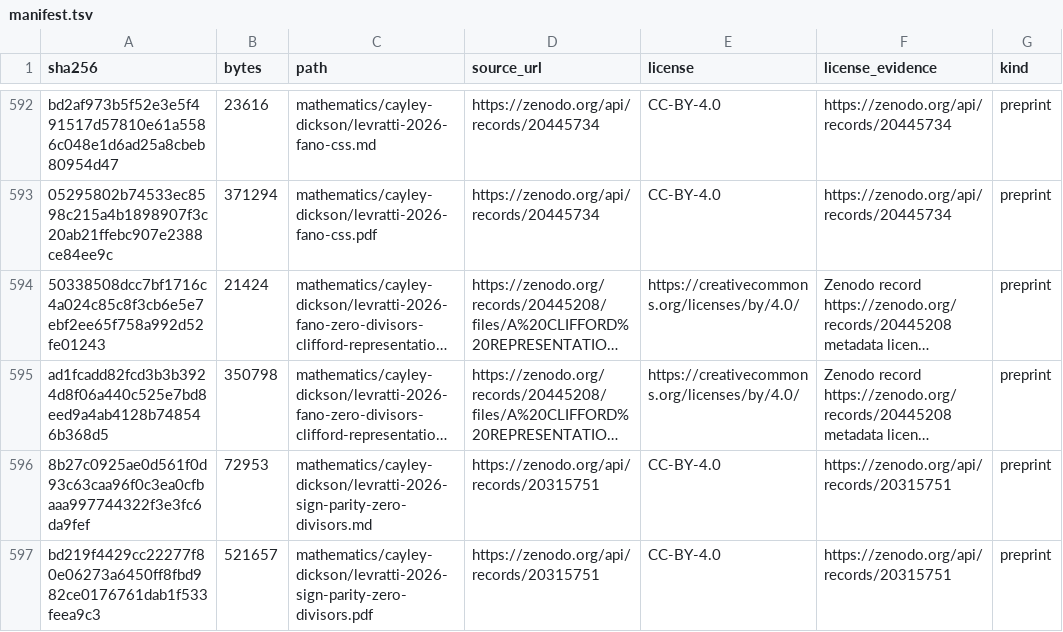
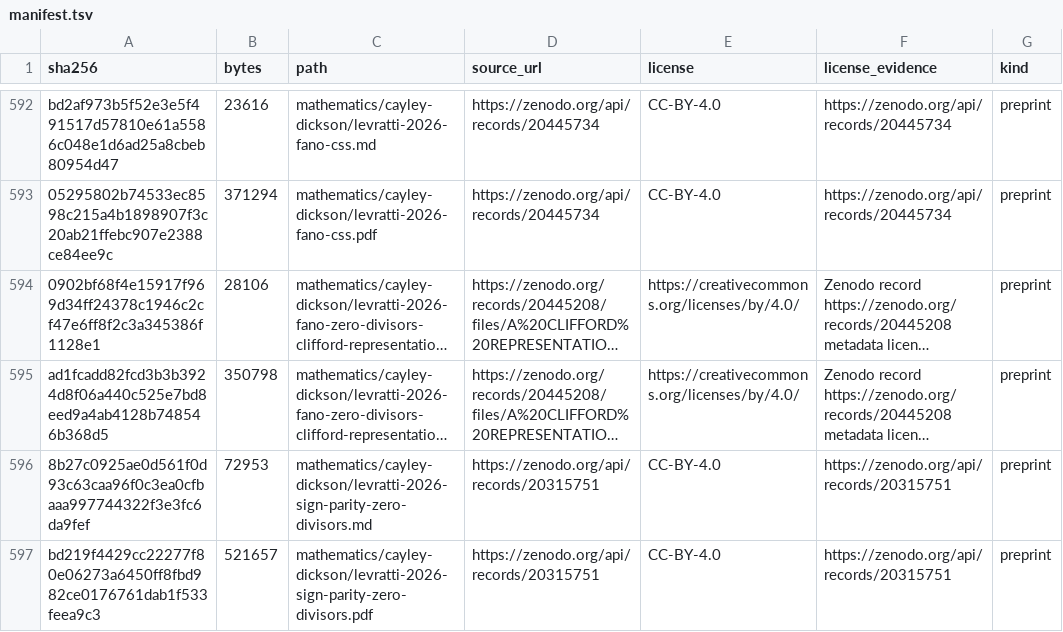
Before and after one commit to Oichkatzelesfrettschen/gororoba-documents-public, a TSV file: manifest.tsv, drawn as a sheet; only a part is shown, gaps mark what is left out; long unchanged cells end in …; the diff names each change by its address in the sheet, - before the commit and + after, or states it on an @@ line.

```diff
--- a/manifest.tsv
+++ b/manifest.tsv
-A594 (sha256): 50338508dcc7bf1716c4a024c85c8f3cb6e5e7ebf2ee65f758a992d52fe01243
+A594 (sha256): 0902bf68f4e15917f969d34ff24378c1946c2cf47e6ff8f2c3a345386f1128e1
-B594 (bytes): 21424
+B594 (bytes): 28106
```
Also changed, not shown: 1 other file.
